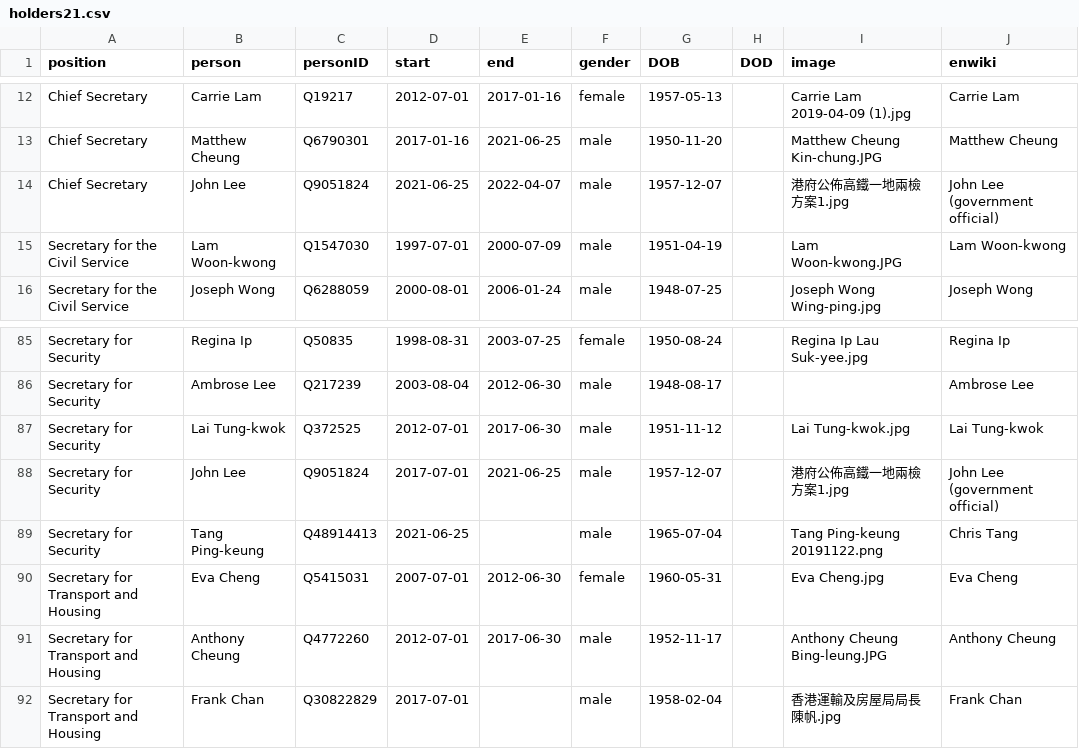
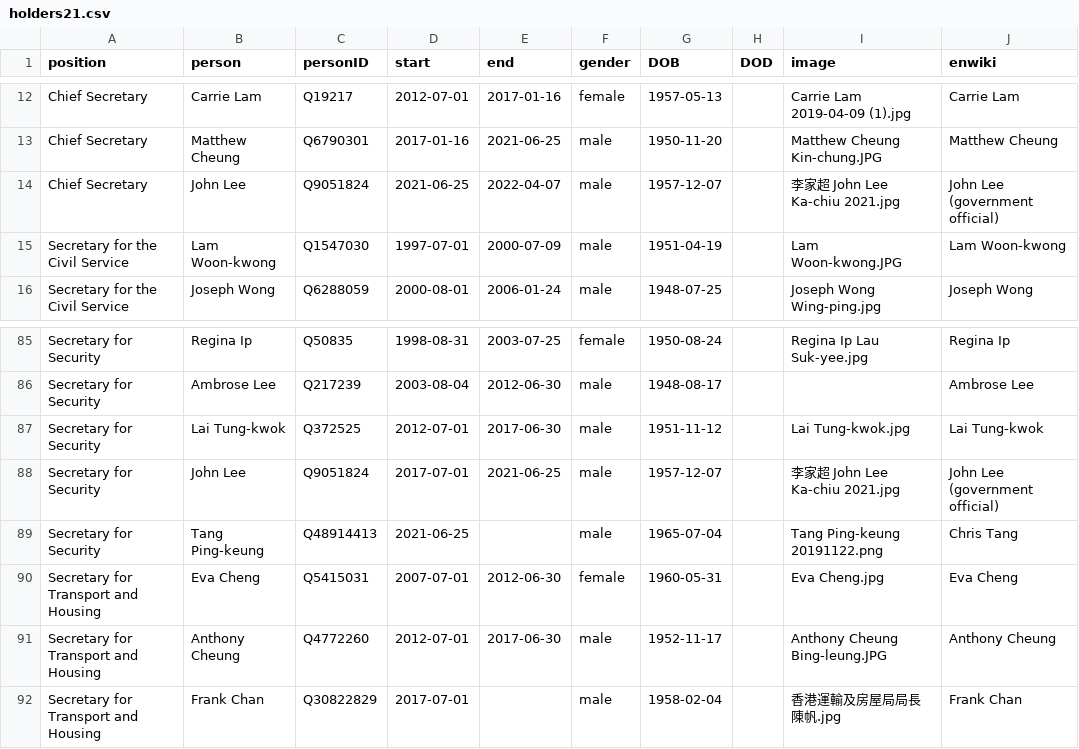
Before and after one commit to every-politician-scrapers/hong-kong, a CSV file: html/holders21.csv, drawn as a sheet; only a part is shown, gaps mark what is left out.

Commit message:
PCB update

```diff
--- a/html/holders21.csv
+++ b/html/holders21.csv
@@ -13,3 +13,3 @@ Chief Secretary,Carrie Lam,Q19217,2012-07-01,2017-01-16,female,1957-05-13,,Carri
 Chief Secretary,Matthew Cheung,Q6790301,2017-01-16,2021-06-25,male,1950-11-20,,Matthew Cheung Kin-chung.JPG,Matthew Cheung
-Chief Secretary,John Lee,Q9051824,2021-06-25,2022-04-07,male,1957-12-07,,港府公佈高鐵一地兩檢方案1.jpg,John Lee (government official)
+Chief Secretary,John Lee,Q9051824,2021-06-25,2022-04-07,male,1957-12-07,,李家超 John Lee Ka-chiu 2021.jpg,John Lee (government official)
 Secretary for the Civil Service,Lam Woon-kwong,Q1547030,1997-07-01,2000-07-09,male,1951-04-19,,Lam Woon-kwong.JPG,Lam Woon-kwong
@@ -87,3 +87,3 @@ Secretary for Security,Ambrose Lee,Q217239,2003-08-04,2012-06-30,male,1948-08-17
 Secretary for Security,Lai Tung-kwok,Q372525,2012-07-01,2017-06-30,male,1951-11-12,,Lai Tung-kwok.jpg,Lai Tung-kwok
-Secretary for Security,John Lee,Q9051824,2017-07-01,2021-06-25,male,1957-12-07,,港府公佈高鐵一地兩檢方案1.jpg,John Lee (government official)
+Secretary for Security,John Lee,Q9051824,2017-07-01,2021-06-25,male,1957-12-07,,李家超 John Lee Ka-chiu 2021.jpg,John Lee (government official)
 Secretary for Security,Tang Ping-keung,Q48914413,2021-06-25,,male,1965-07-04,,Tang Ping-keung 20191122.png,Chris Tang
```
